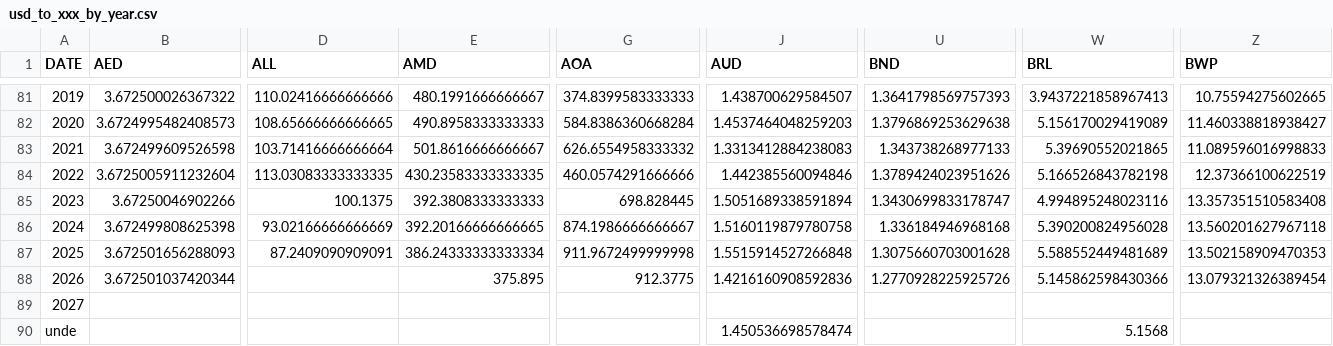
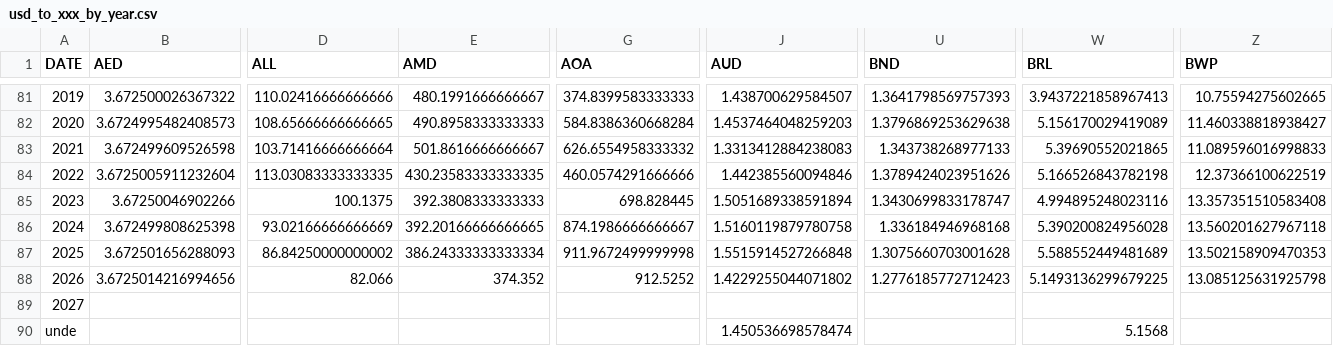
Before and after one commit to xriss/freechange, a CSV file: csv/usd_to_xxx_by_year.csv, drawn as a sheet; only a part is shown, gaps mark what is left out; the diff covers the shown part only; the diff names each change by its address in the sheet, - before the commit and + after, or states it on an @@ line.

```diff
--- a/csv/usd_to_xxx_by_year.csv
+++ b/csv/usd_to_xxx_by_year.csv
-D87 (ALL): 87.2409090909091
+D87 (ALL): 86.84250000000002
-B88 (AED): 3.672501037420344
+B88 (AED): 3.6725014216994656
-D88 (ALL): (empty)
+D88 (ALL): 82.066
-E88 (AMD): 375.895
+E88 (AMD): 374.352
-G88 (AOA): 912.3775
+G88 (AOA): 912.5252
-J88 (AUD): 1.4216160908592836
+J88 (AUD): 1.4229255044071802
-U88 (BND): 1.2770928225925726
+U88 (BND): 1.2776185772712423
-W88 (BRL): 5.145862598430366
+W88 (BRL): 5.1493136299679225
-Z88 (BWP): 13.079321326389454
+Z88 (BWP): 13.085125631925798
```
Also changed, not shown: 45 edited cells elsewhere in this file, 7 other files.
